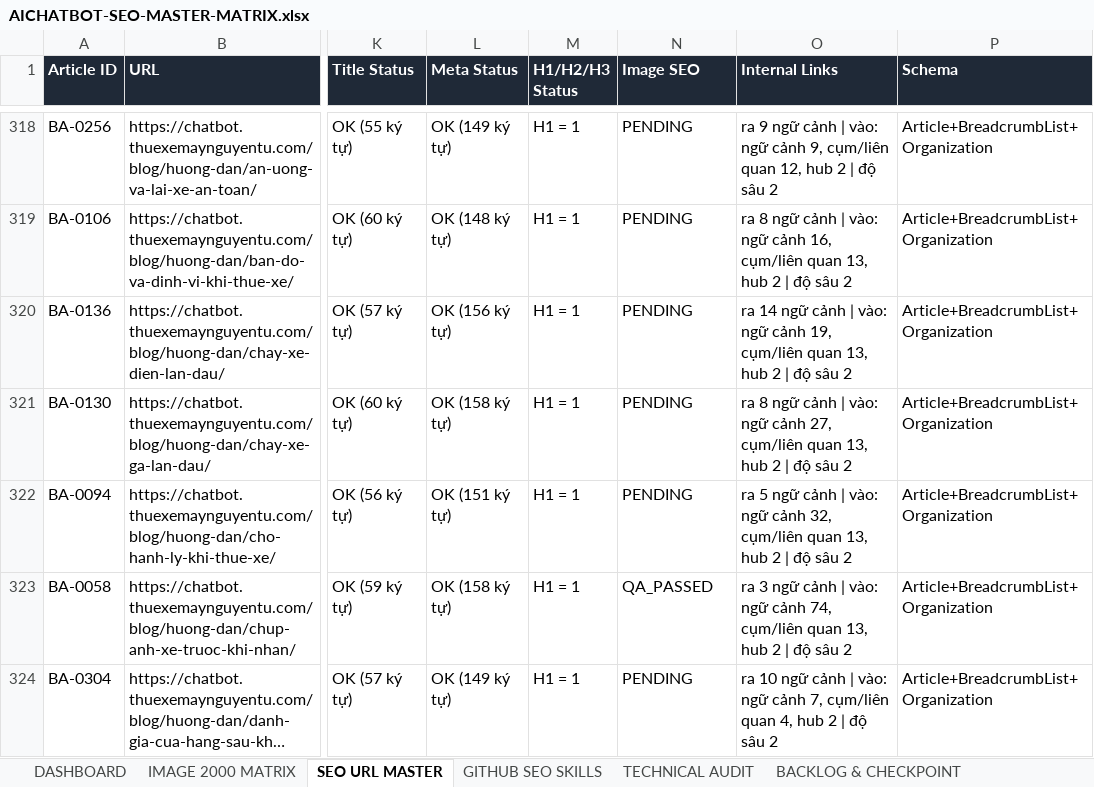
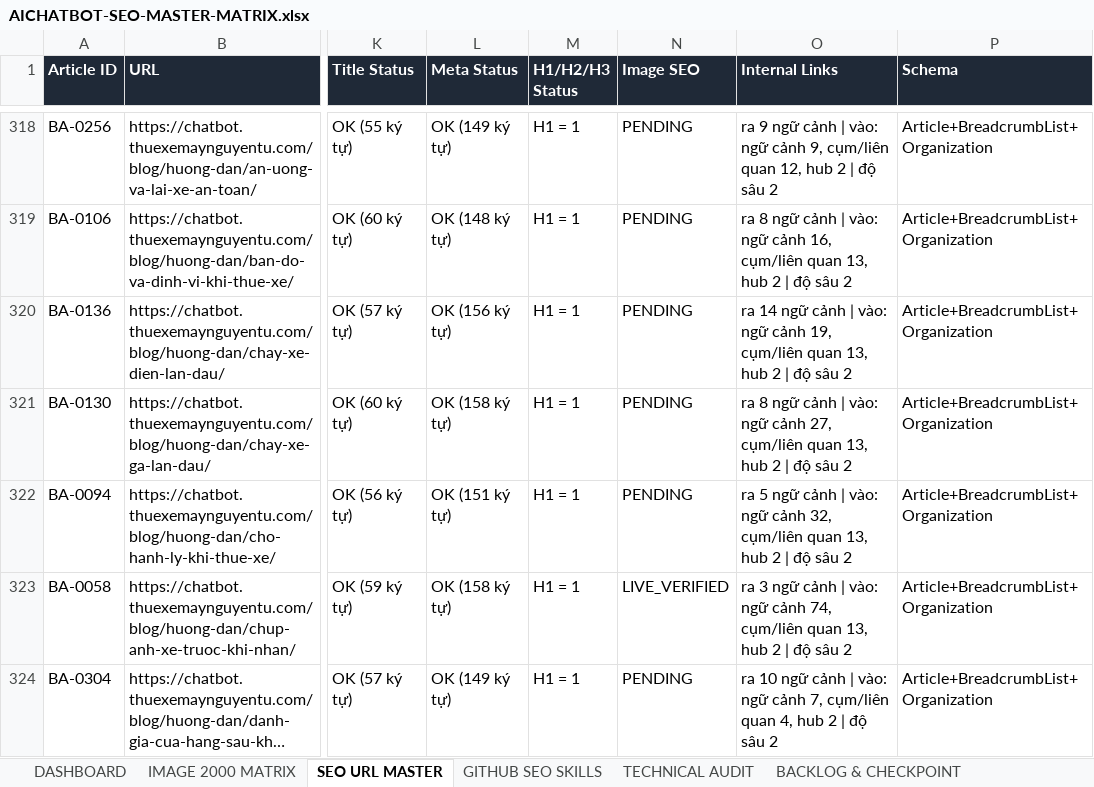
Before and after one commit to thuexemayhanoi/aichatbot, an Excel workbook: docs/seo/AICHATBOT-SEO-MASTER-MATRIX.xlsx, sheet SEO URL MASTER, drawn as a sheet; only a part is shown, gaps mark what is left out; long unchanged cells end in …; values as stored, in another font and other column widths than the file's, no borders; the diff covers the shown part only; the diff names each change by its address in the sheet, - before the commit and + after, or states it on an @@ line.

```diff
--- a/docs/seo/AICHATBOT-SEO-MASTER-MATRIX.xlsx (sheet SEO URL MASTER)
+++ b/docs/seo/AICHATBOT-SEO-MASTER-MATRIX.xlsx (sheet SEO URL MASTER)
-N323 (Image SEO): QA_PASSED
+N323 (Image SEO): LIVE_VERIFIED
```
Also changed, not shown: 12 edited cells elsewhere in this sheet, sheet IMAGE 2000 MATRIX, sheet TECHNICAL AUDIT, sheet DASHBOARD, sheet EXECUTION LOG, sheet BACKLOG & CHECKPOINT, 6 other files.
